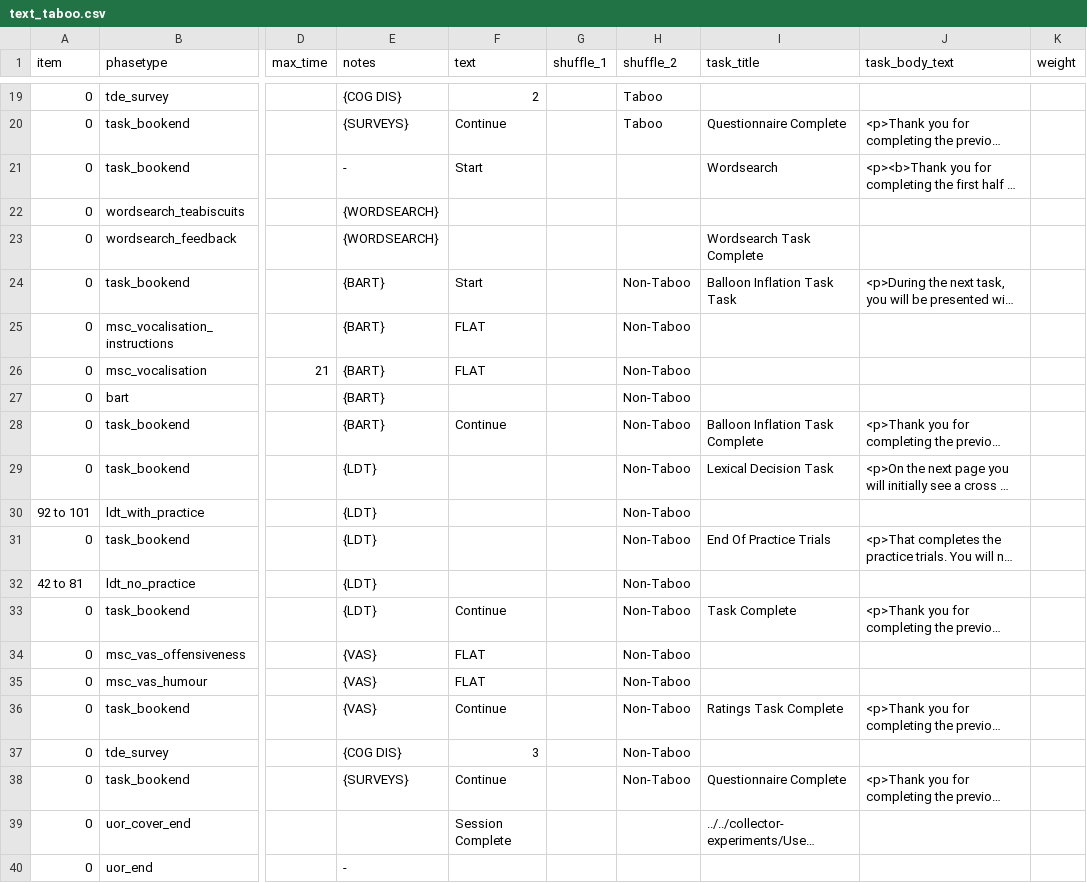
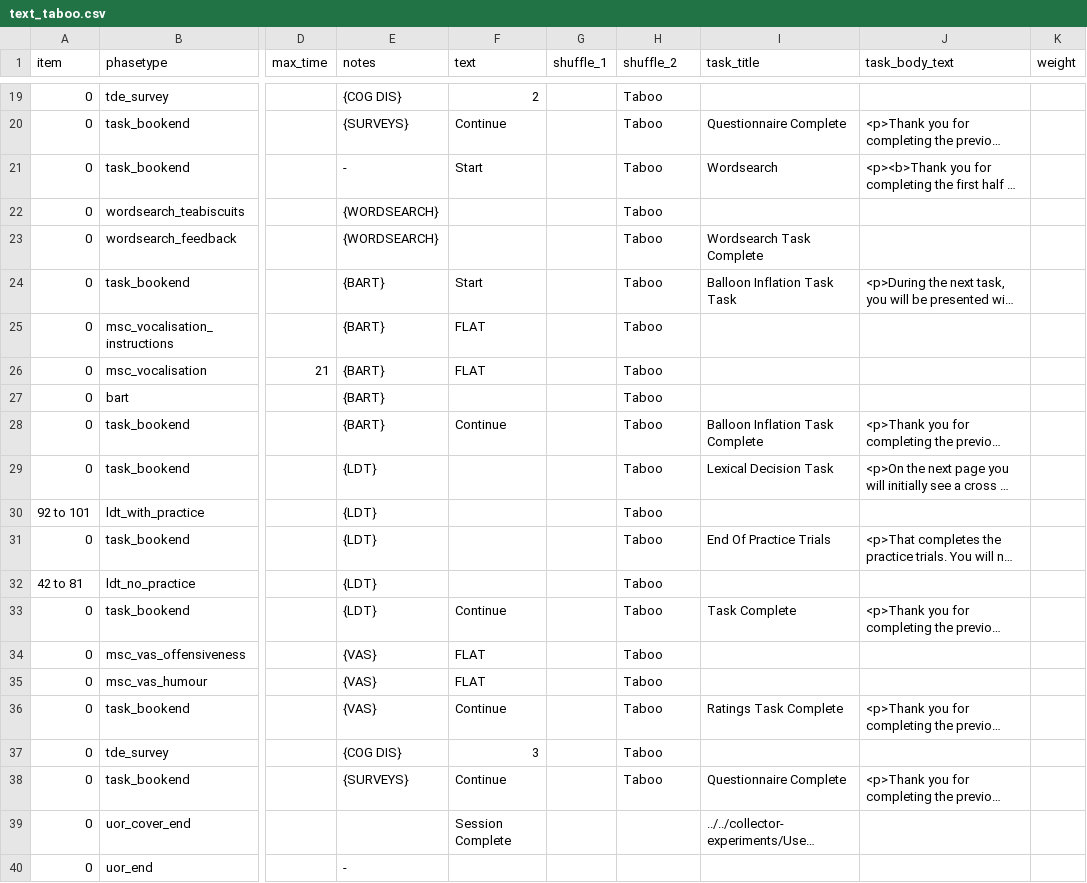
Before and after one commit to tdepsych/collector-experiments, a CSV file: User/Projects/msc_dissertation/text_taboo.csv, drawn as a sheet; only a part is shown, gaps mark what is left out; long unchanged cells end in …; the diff names each change by its address in the sheet, - before the commit and + after, or states it on an @@ line.

Commit message:
All session taboo first

```diff
--- a/User/Projects/msc_dissertation/text_taboo.csv
+++ b/User/Projects/msc_dissertation/text_taboo.csv
-H21:H23 (shuffle_2): (empty)
+H21:H23 (shuffle_2): Taboo
-H24:H38 (shuffle_2): Non-Taboo
+H24:H38 (shuffle_2): Taboo
```
Also changed, not shown: 2 other files.
